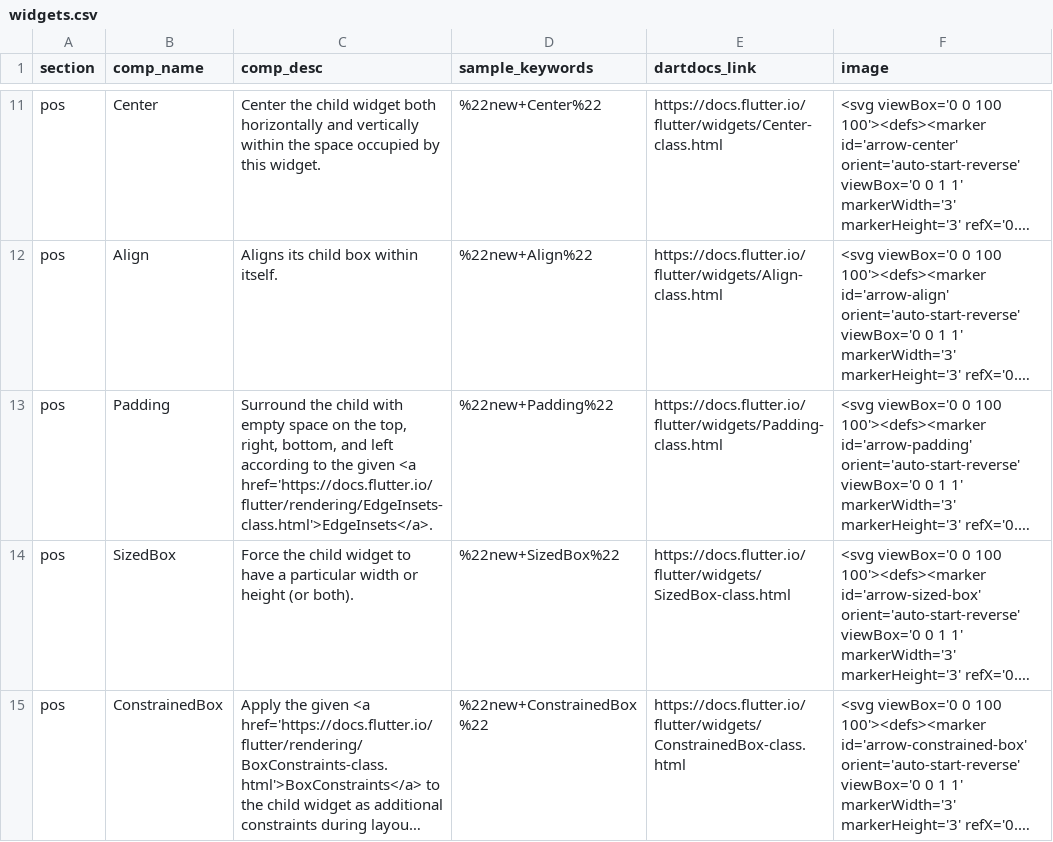
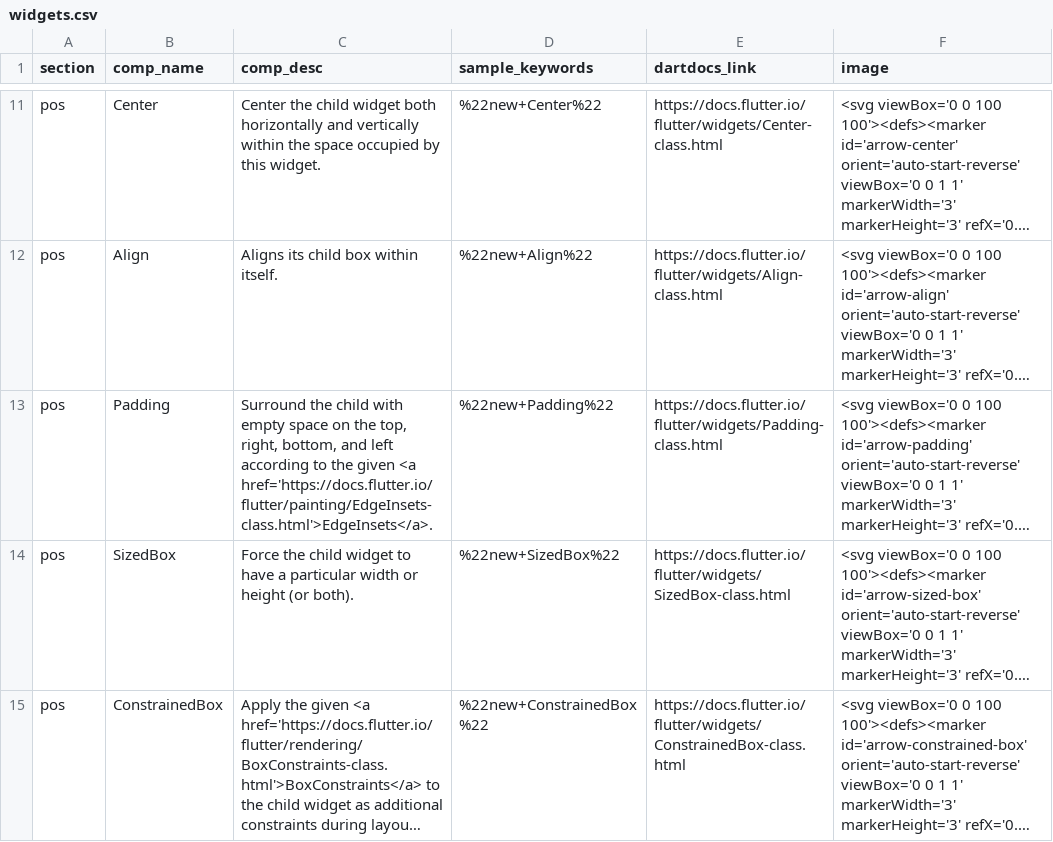
Before and after one commit to ferranm99/SCSS-sites, a CSV file: _data/widgets.csv, drawn as a sheet; only a part is shown, gaps mark what is left out; long unchanged cells end in …; the diff covers the shown part only; the diff names each change by its address in the sheet, - before the commit and + after, or states it on an @@ line.

Commit message:
Fix travis broken link issues (#544)
* Fix broken links: dartdocs now uses dashes not periods as a delimiter

* Fix broken links caused by API changes

* Fix last broken link

```diff
--- a/_data/widgets.csv
+++ b/_data/widgets.csv
-C13 (comp_desc): …given <a href='https://docs.flutter.io/flutter/rendering/EdgeInsets-class.html'>EdgeInsets</a>.
+C13 (comp_desc): …given <a href='https://docs.flutter.io/flutter/painting/EdgeInsets-class.html'>EdgeInsets</a>.
```
Also changed, not shown: 1 edited cell elsewhere in this file, 4 other files.
